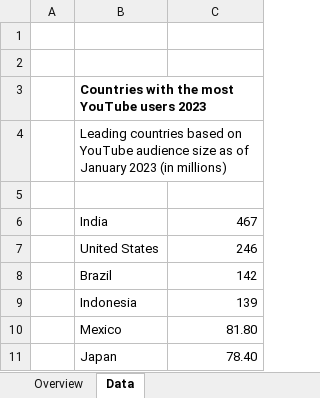
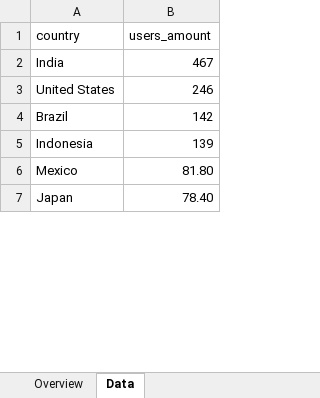
Before and after one commit to sam0ed/KPI, an Excel workbook: Data Analysis/4semester/Lab1/data/dirty/countriesViewers.xlsx, sheet Data, drawn as a sheet; only a part is shown; values as stored, in another font and other column widths than the file's, no borders; removed rows and columns are numbered as before the commit, all else as after; the diff names each change by its address in the sheet, - before the commit and + after, or states it on an @@ line.

Commit message:
semester finished

```diff
--- a/Data Analysis/4semester/Lab1/data/dirty/countriesViewers.xlsx (sheet Data)
+++ b/Data Analysis/4semester/Lab1/data/dirty/countriesViewers.xlsx (sheet Data)
-column A, empty
-row 1: (empty)
+row 1: country | users_amount
-row 2: (empty)
-row 3:  | Countries with the most YouTube users 2023
-row 4:  | Leading countries based on YouTube audience size as of January 2023 (in millions)
-row 5: (empty)
```
Also changed, not shown: 28 other files.
